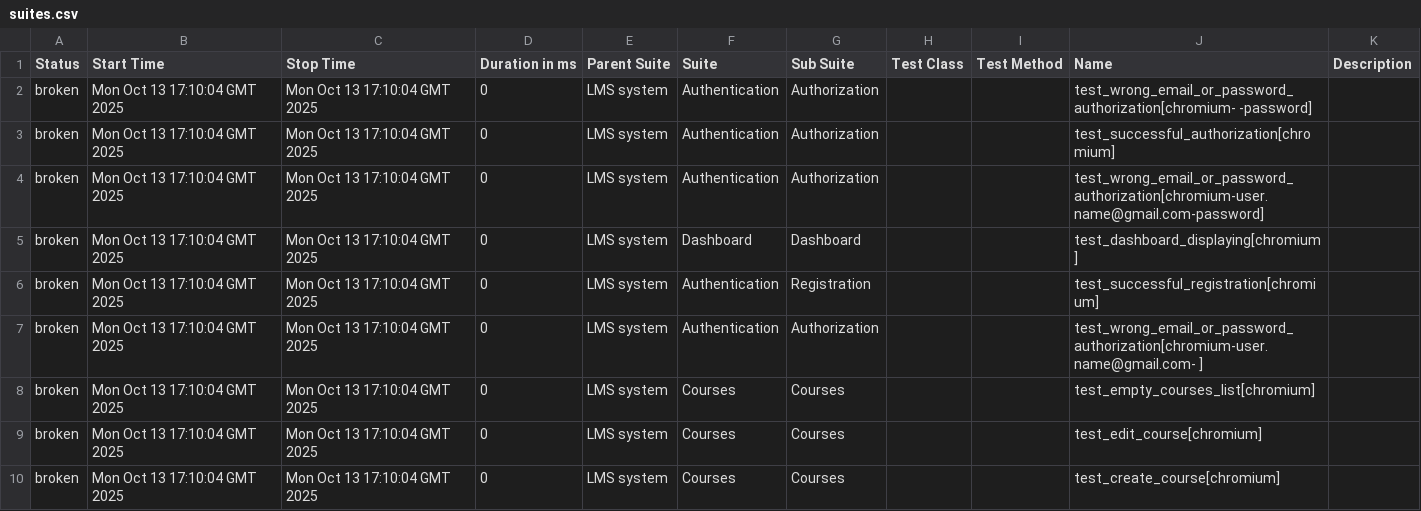
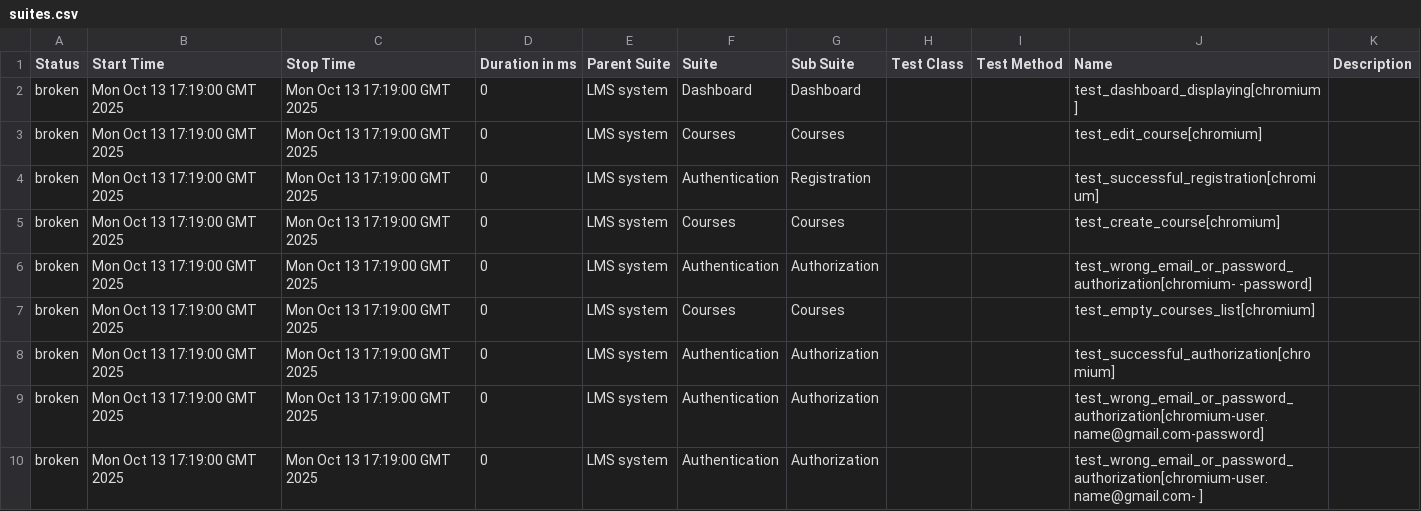
Before and after one commit to podyganova/autotests-ui, a CSV file: 1/data/suites.csv, drawn as a sheet.

```diff
--- a/1/data/suites.csv
+++ b/1/data/suites.csv
@@ -1,10 +1,10 @@
 "Status","Start Time","Stop Time","Duration in ms","Parent Suite","Suite","Sub Suite","Test Class","Test Method","Name","Description"
-"broken","Mon Oct 13 17:10:04 GMT 2025","Mon Oct 13 17:10:04 GMT 2025","0","LMS system","Authentication","Authorization","","","test_wrong_email_or_password_authorization[chromium-  -password]",""
-"broken","Mon Oct 13 17:10:04 GMT 2025","Mon Oct 13 17:10:04 GMT 2025","0","LMS system","Authentication","Authorization","","","test_successful_authorization[chromium]",""
-"broken","Mon Oct 13 17:10:04 GMT 2025","Mon Oct 13 17:10:04 GMT 2025","0","LMS system","Authentication","Authorization","","","test_wrong_email_or_password_authorization[chromium-user.name@gmail.com-password]",""
-"broken","Mon Oct 13 17:10:04 GMT 2025","Mon Oct 13 17:10:04 GMT 2025","0","LMS system","Dashboard","Dashboard","","","test_dashboard_displaying[chromium]",""
-"broken","Mon Oct 13 17:10:04 GMT 2025","Mon Oct 13 17:10:04 GMT 2025","0","LMS system","Authentication","Registration","","","test_successful_registration[chromium]",""
-"broken","Mon Oct 13 17:10:04 GMT 2025","Mon Oct 13 17:10:04 GMT 2025","0","LMS system","Authentication","Authorization","","","test_wrong_email_or_password_authorization[chromium-user.name@gmail.com-  ]",""
-"broken","Mon Oct 13 17:10:04 GMT 2025","Mon Oct 13 17:10:04 GMT 2025","0","LMS system","Courses","Courses","","","test_empty_courses_list[chromium]",""
-"broken","Mon Oct 13 17:10:04 GMT 2025","Mon Oct 13 17:10:04 GMT 2025","0","LMS system","Courses","Courses","","","test_edit_course[chromium]",""
-"broken","Mon Oct 13 17:10:04 GMT 2025","Mon Oct 13 17:10:04 GMT 2025","0","LMS system","Courses","Courses","","","test_create_course[chromium]",""
+"broken","Mon Oct 13 17:19:00 GMT 2025","Mon Oct 13 17:19:00 GMT 2025","0","LMS system","Dashboard","Dashboard","","","test_dashboard_displaying[chromium]",""
+"broken","Mon Oct 13 17:19:00 GMT 2025","Mon Oct 13 17:19:00 GMT 2025","0","LMS system","Courses","Courses","","","test_edit_course[chromium]",""
+"broken","Mon Oct 13 17:19:00 GMT 2025","Mon Oct 13 17:19:00 GMT 2025","0","LMS system","Authentication","Registration","","","test_successful_registration[chromium]",""
+"broken","Mon Oct 13 17:19:00 GMT 2025","Mon Oct 13 17:19:00 GMT 2025","0","LMS system","Courses","Courses","","","test_create_course[chromium]",""
+"broken","Mon Oct 13 17:19:00 GMT 2025","Mon Oct 13 17:19:00 GMT 2025","0","LMS system","Authentication","Authorization","","","test_wrong_email_or_password_authorization[chromium-  -password]",""
+"broken","Mon Oct 13 17:19:00 GMT 2025","Mon Oct 13 17:19:00 GMT 2025","0","LMS system","Courses","Courses","","","test_empty_courses_list[chromium]",""
+"broken","Mon Oct 13 17:19:00 GMT 2025","Mon Oct 13 17:19:00 GMT 2025","0","LMS system","Authentication","Authorization","","","test_successful_authorization[chromium]",""
+"broken","Mon Oct 13 17:19:00 GMT 2025","Mon Oct 13 17:19:00 GMT 2025","0","LMS system","Authentication","Authorization","","","test_wrong_email_or_password_authorization[chromium-user.name@gmail.com-password]",""
+"broken","Mon Oct 13 17:19:00 GMT 2025","Mon Oct 13 17:19:00 GMT 2025","0","LMS system","Authentication","Authorization","","","test_wrong_email_or_password_authorization[chromium-user.name@gmail.com-  ]",""
```
Also changed, not shown: 37 other files.
